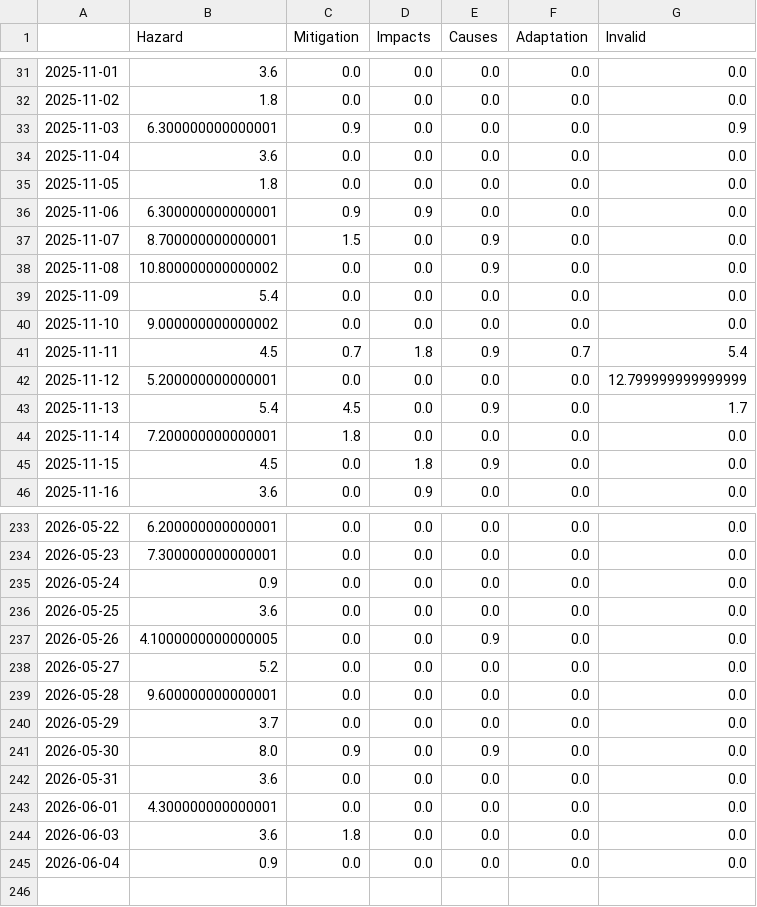
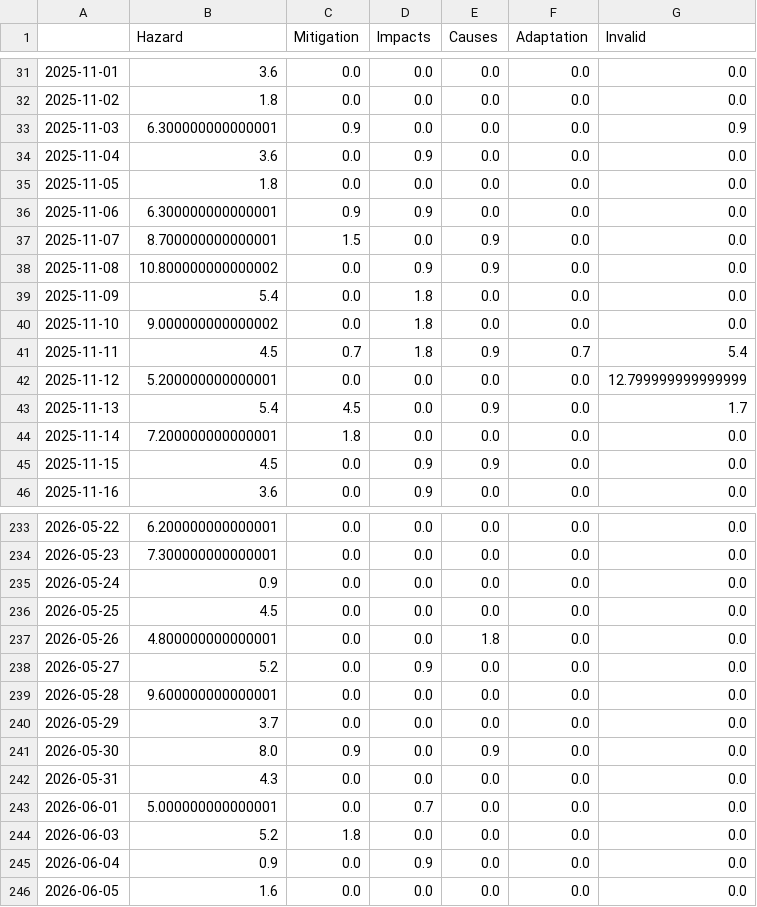
Before and after one commit to friedhumb-news/stormIsComing, a CSV file: csv/topics_date.csv, drawn as a sheet; only a part is shown, gaps mark what is left out; the diff covers the shown part only.

```diff
--- a/csv/topics_date.csv
+++ b/csv/topics_date.csv
@@ -33,3 +33,3 @@
 2025-11-03,6.300000000000001,0.9,0.0,0.0,0.0,0.9
-2025-11-04,3.6,0.0,0.0,0.0,0.0,0.0
+2025-11-04,3.6,0.0,0.9,0.0,0.0,0.0
 2025-11-05,1.8,0.0,0.0,0.0,0.0,0.0
@@ -37,5 +37,5 @@
 2025-11-07,8.700000000000001,1.5,0.0,0.9,0.0,0.0
-2025-11-08,10.800000000000002,0.0,0.0,0.9,0.0,0.0
-2025-11-09,5.4,0.0,0.0,0.0,0.0,0.0
-2025-11-10,9.000000000000002,0.0,0.0,0.0,0.0,0.0
+2025-11-08,10.800000000000002,0.0,0.9,0.9,0.0,0.0
+2025-11-09,5.4,0.0,1.8,0.0,0.0,0.0
+2025-11-10,9.000000000000002,0.0,1.8,0.0,0.0,0.0
 2025-11-11,4.5,0.7,1.8,0.9,0.7,5.4
@@ -44,3 +44,3 @@
 2025-11-14,7.200000000000001,1.8,0.0,0.0,0.0,0.0
-2025-11-15,4.5,0.0,1.8,0.9,0.0,0.0
+2025-11-15,4.5,0.0,0.9,0.9,0.0,0.0
 2025-11-16,3.6,0.0,0.9,0.0,0.0,0.0
@@ -235,5 +235,5 @@
 2026-05-24,0.9,0.0,0.0,0.0,0.0,0.0
-2026-05-25,3.6,0.0,0.0,0.0,0.0,0.0
-2026-05-26,4.1000000000000005,0.0,0.0,0.9,0.0,0.0
-2026-05-27,5.2,0.0,0.0,0.0,0.0,0.0
+2026-05-25,4.5,0.0,0.0,0.0,0.0,0.0
+2026-05-26,4.800000000000001,0.0,0.0,1.8,0.0,0.0
+2026-05-27,5.2,0.0,0.9,0.0,0.0,0.0
 2026-05-28,9.600000000000001,0.0,0.0,0.0,0.0,0.0
@@ -241,5 +241,6 @@
 2026-05-30,8.0,0.9,0.0,0.9,0.0,0.0
-2026-05-31,3.6,0.0,0.0,0.0,0.0,0.0
-2026-06-01,4.300000000000001,0.0,0.0,0.0,0.0,0.0
-2026-06-03,3.6,1.8,0.0,0.0,0.0,0.0
-2026-06-04,0.9,0.0,0.0,0.0,0.0,0.0
+2026-05-31,4.3,0.0,0.0,0.0,0.0,0.0
+2026-06-01,5.000000000000001,0.0,0.7,0.0,0.0,0.0
+2026-06-03,5.2,1.8,0.0,0.0,0.0,0.0
+2026-06-04,0.9,0.0,0.9,0.0,0.0,0.0
+2026-06-05,1.6,0.0,0.0,0.0,0.0,0.0
```
Also changed, not shown: 29 edited cells elsewhere in this file, 4 other files.
